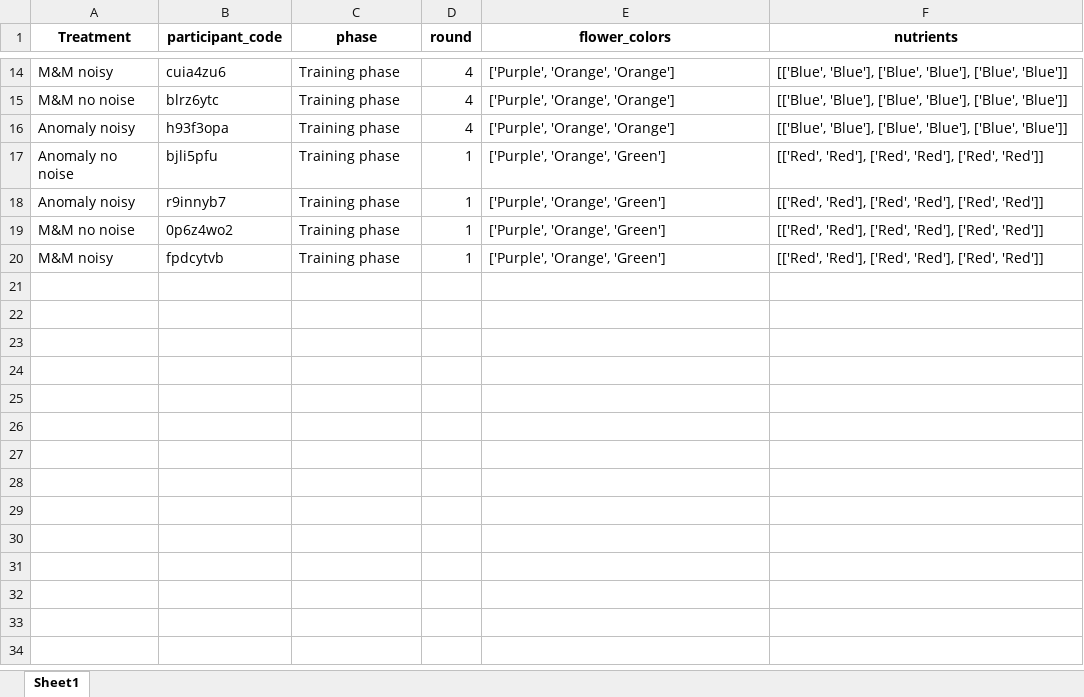
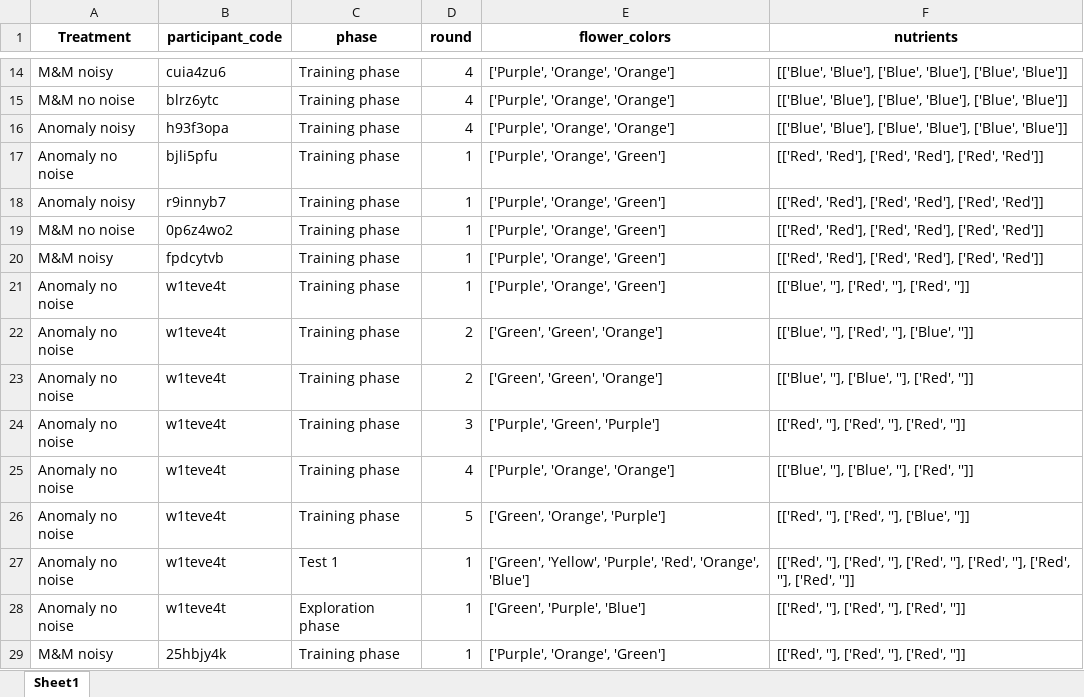
Before and after one commit to AnaAGUERRE/Paradigm-shift, an Excel workbook: nutrient_flower_data.xlsx, sheet Sheet1, drawn as a sheet; only a part is shown, gaps mark what is left out; values as stored, in another font and other column widths than the file's, no borders; the diff names each change by its address in the sheet, - before the commit and + after, or states it on an @@ line.

```diff
--- a/nutrient_flower_data.xlsx (sheet Sheet1)
+++ b/nutrient_flower_data.xlsx (sheet Sheet1)
+row 21: Anomaly no noise | w1teve4t | Training phase | 1 | ['Purple', 'Orange', 'Green'] | [['Blue', ''], ['Red', ''], ['Red', '']]
+row 22: Anomaly no noise | w1teve4t | Training phase | 2 | ['Green', 'Green', 'Orange'] | [['Blue', ''], ['Red', ''], ['Blue', '']]
+row 23: Anomaly no noise | w1teve4t | Training phase | 2 | ['Green', 'Green', 'Orange'] | [['Blue', ''], ['Blue', ''], ['Red', '']]
+row 24: Anomaly no noise | w1teve4t | Training phase | 3 | ['Purple', 'Green', 'Purple'] | [['Red', ''], ['Red', ''], ['Red', '']]
+row 25: Anomaly no noise | w1teve4t | Training phase | 4 | ['Purple', 'Orange', 'Orange'] | [['Blue', ''], ['Blue', ''], ['Red', '']]
+row 26: Anomaly no noise | w1teve4t | Training phase | 5 | ['Green', 'Orange', 'Purple'] | [['Red', ''], ['Red', ''], ['Blue', '']]
+row 27: Anomaly no noise | w1teve4t | Test 1 | 1 | ['Green', 'Yellow', 'Purple', 'Red', 'Orange', 'Blue'] | [['Red', ''], ['Red', ''], ['Red', ''], ['Red', ''], ['Red', ''], ['Red', '']]
+row 28: Anomaly no noise | w1teve4t | Exploration phase | 1 | ['Green', 'Purple', 'Blue'] | [['Red', ''], ['Red', ''], ['Red', '']]
+row 29: M&M noisy | 25hbjy4k | Training phase | 1 | ['Purple', 'Orange', 'Green'] | [['Red', ''], ['Red', ''], ['Red', '']]
```
Also changed, not shown: 1 other file.
